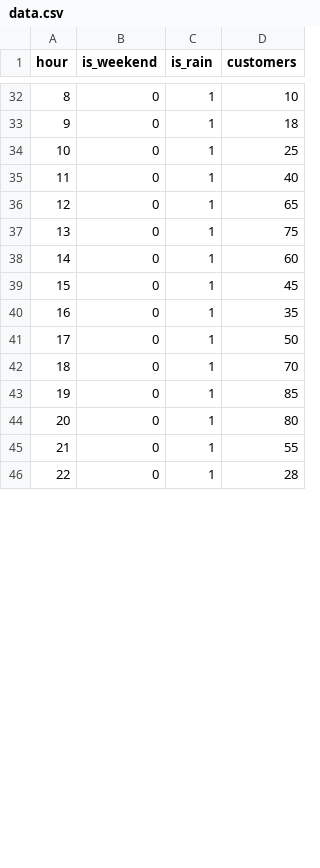
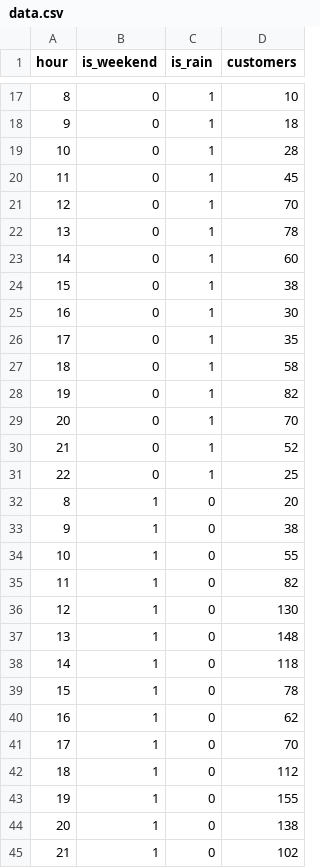
Before and after one commit to ankitnarang-ai/Restaurant-Predictor, a CSV file: backend/data.csv, drawn as a sheet; only a part is shown, gaps mark what is left out; the diff covers the shown part only.

```diff
--- a/backend/data.csv
+++ b/backend/data.csv
@@ -33,14 +18,28 @@ hour,is_weekend,is_rain,customers
 9,0,1,18
-10,0,1,25
-11,0,1,40
-12,0,1,65
-13,0,1,75
+10,0,1,28
+11,0,1,45
+12,0,1,70
+13,0,1,78
 14,0,1,60
-15,0,1,45
-16,0,1,35
-17,0,1,50
-18,0,1,70
-19,0,1,85
-20,0,1,80
-21,0,1,55
-22,0,1,28
+15,0,1,38
+16,0,1,30
+17,0,1,35
+18,0,1,58
+19,0,1,82
+20,0,1,70
+21,0,1,52
+22,0,1,25
+8,1,0,20
+9,1,0,38
+10,1,0,55
+11,1,0,82
+12,1,0,130
+13,1,0,148
+14,1,0,118
+15,1,0,78
+16,1,0,62
+17,1,0,70
+18,1,0,112
+19,1,0,155
+20,1,0,138
+21,1,0,102
```
Also changed, not shown: 1 added row, 17 removed rows and 27 edited cells elsewhere in this file, 2 other files.
